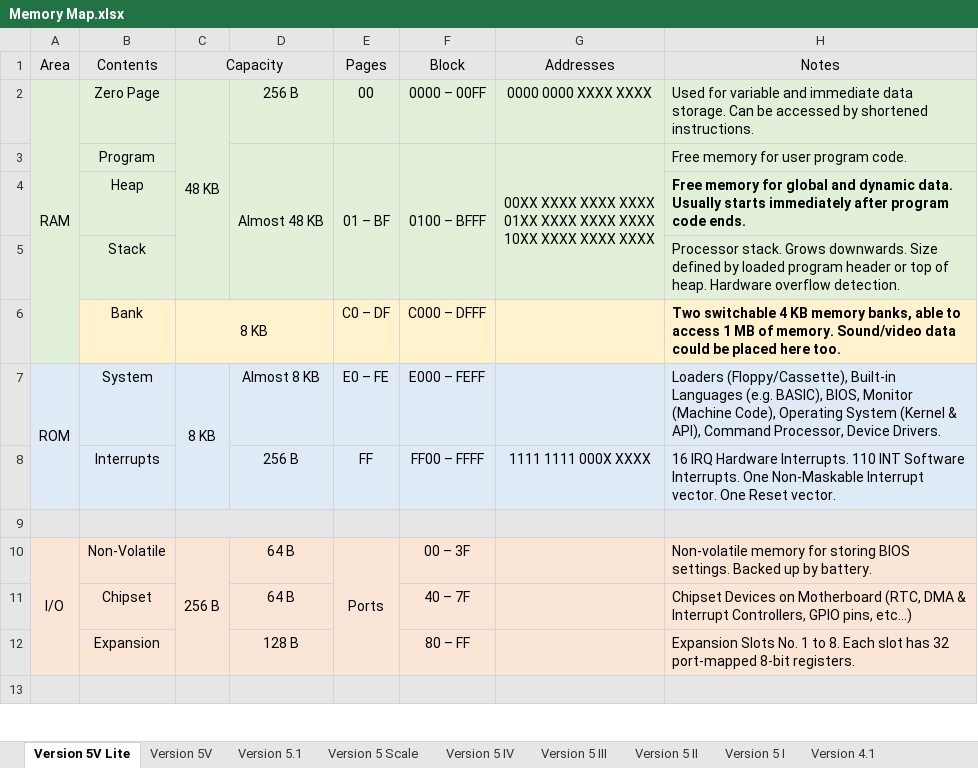
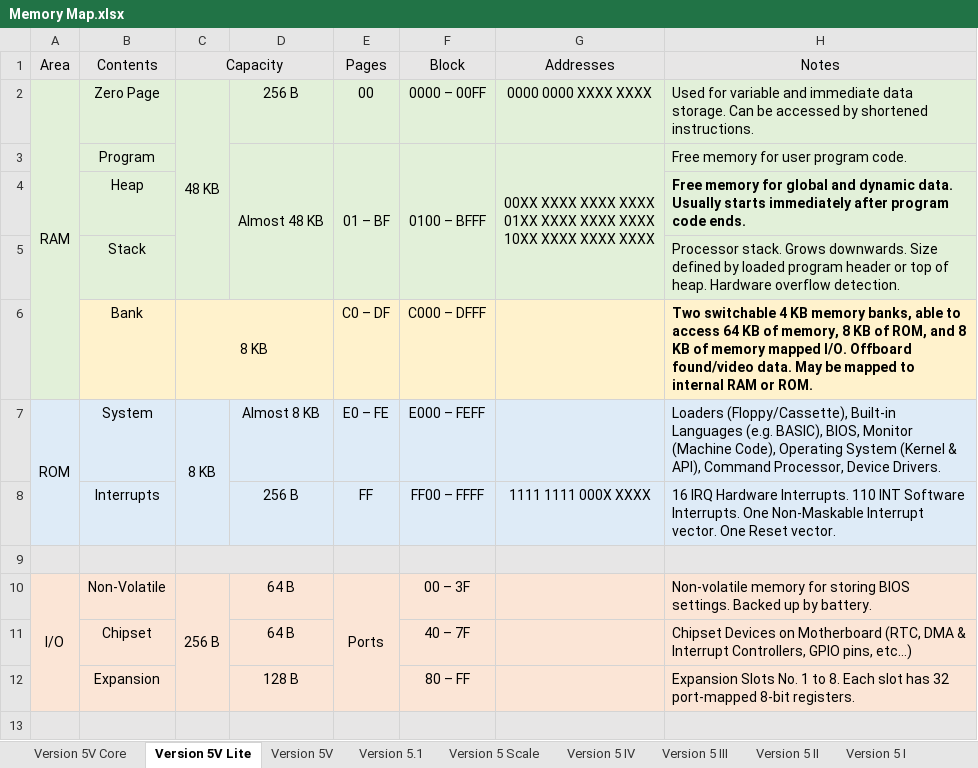
Before and after one commit to Julesc013/abacus-2, an Excel workbook: hardware/memory/Memory Map.xlsx, sheet Version 5V Lite, drawn as a sheet; only a part is shown; values as stored, in another font and other column widths than the file's, no borders; the diff names each change by its address in the sheet, - before the commit and + after, or states it on an @@ line.

```diff
--- a/hardware/memory/Memory Map.xlsx (sheet Version 5V Lite)
+++ b/hardware/memory/Memory Map.xlsx (sheet Version 5V Lite)
+sheet tab: Version 5V Core
-H6 (Notes): …to access 1 MB of memory. Sound/video data could be placed here too.
+H6 (Notes): …to access 64 KB of memory, 8 KB of ROM, and 8 KB of memory mapped I/O. Offboard found/video data. May be mapped to internal RAM or ROM.
```
Also changed, not shown: sheet Version 5V.
